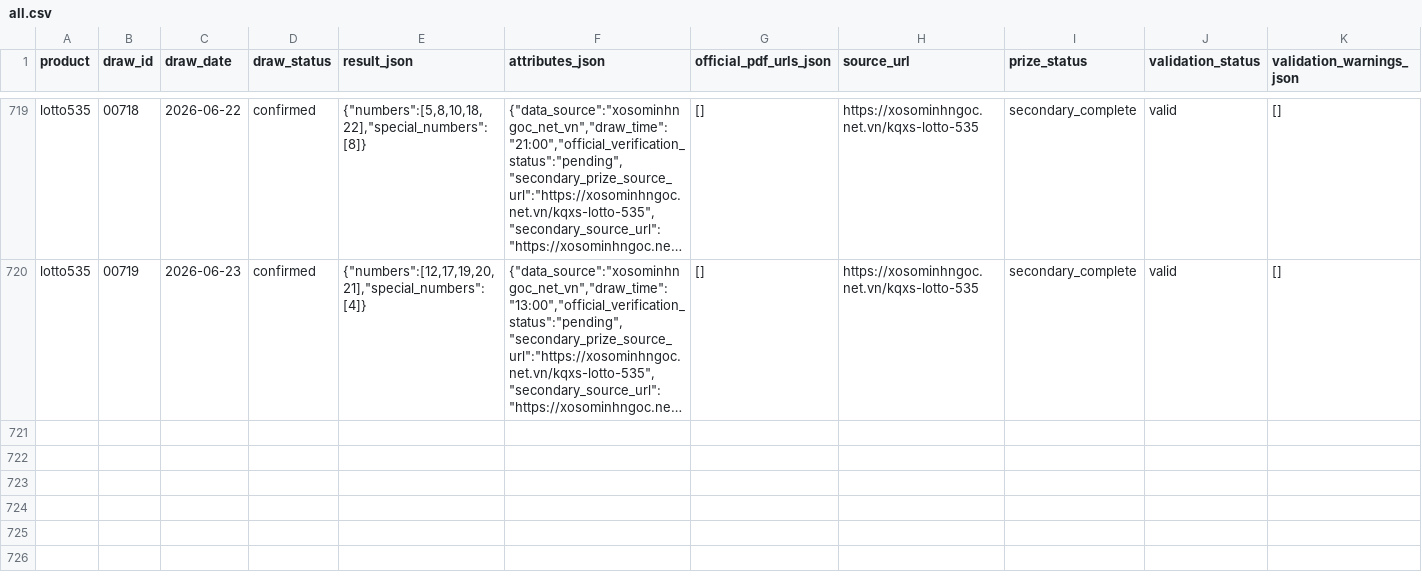
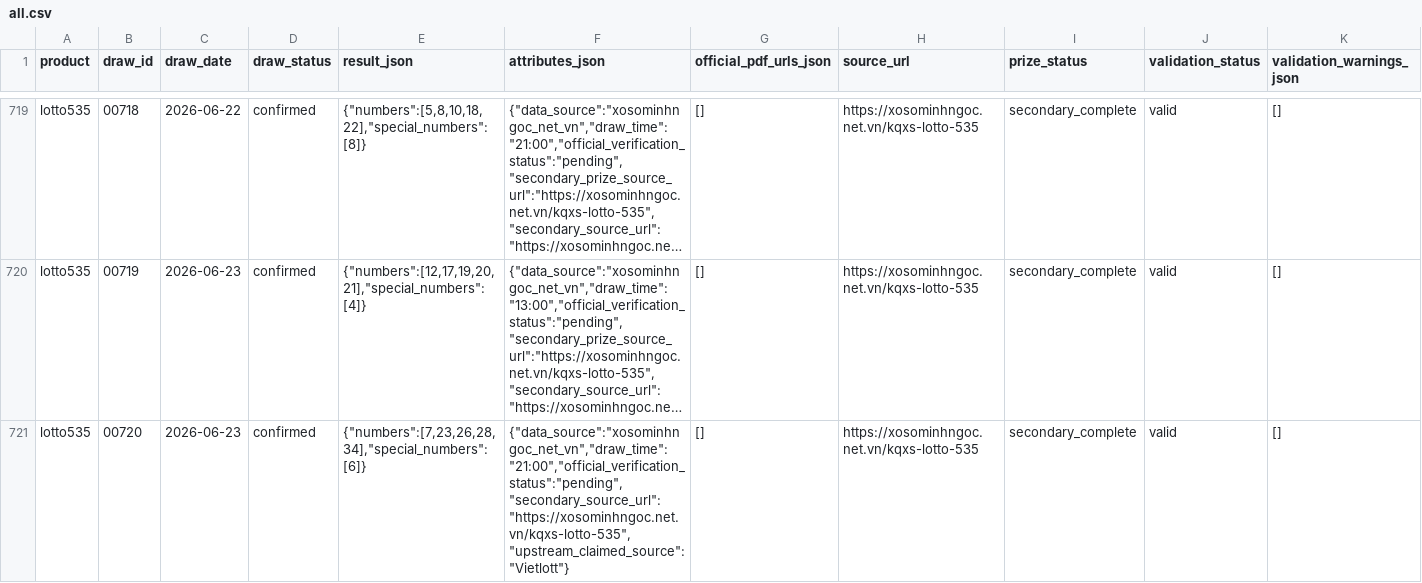
Before and after one commit to NhanAZ-Drops/vietlott-data-research, a CSV file: datasets/draws/lotto535/all.csv, drawn as a sheet; only a part is shown, gaps mark what is left out; long unchanged cells end in …; rows hold the shown columns only; the diff names each change by its address in the sheet, - before the commit and + after, or states it on an @@ line.

```diff
--- a/datasets/draws/lotto535/all.csv
+++ b/datasets/draws/lotto535/all.csv
+row 721: lotto535 | 00720 | 2026-06-23 | confirmed | {"numbers":[7,23,26,28,34],"special_numbers":[6]} | {"data_source":"xosominhngoc_net_vn","draw_time":"21:00","official_verification_status":"pending","secondary_source_url":"https://xosominhngoc.net.vn/kqxs-lotto-535","upstream_claimed_source":"Vietlott"} | [] | https://xosominhngoc.net.vn/kqxs-lotto-535 | secondary_complete | valid | []
```
Also changed, not shown: datasets/draws/max3dpro/all.csv, datasets/draws/power655/all.csv, 7 other files.
